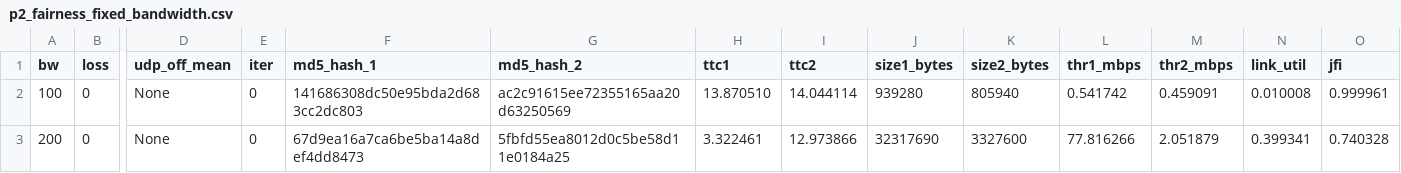
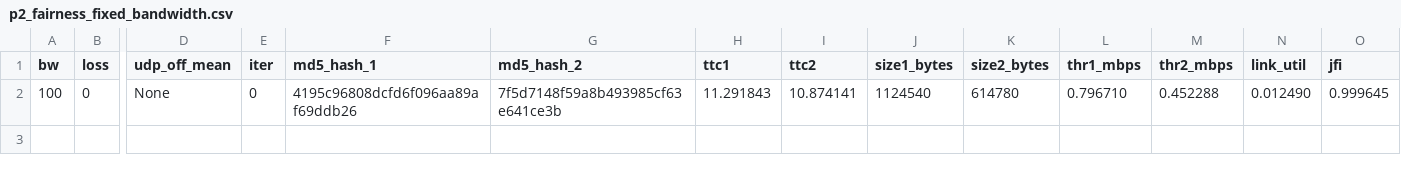
Before and after one commit to ArpitPrd/Reliable-UDP-Wrapper, a CSV file: part2/p2_fairness_fixed_bandwidth.csv, drawn as a sheet; only a part is shown, gaps mark what is left out; rows hold the shown columns only; the diff names each change by its address in the sheet, - before the commit and + after, or states it on an @@ line.

```diff
--- a/part2/p2_fairness_fixed_bandwidth.csv
+++ b/part2/p2_fairness_fixed_bandwidth.csv
-F2 (md5_hash_1): 141686308dc50e95bda2d683cc2dc803
+F2 (md5_hash_1): 4195c96808dcfd6f096aa89af69ddb26
-G2 (md5_hash_2): ac2c91615ee72355165aa20d63250569
+G2 (md5_hash_2): 7f5d7148f59a8b493985cf63e641ce3b
-H2 (ttc1): 13.870510
+H2 (ttc1): 11.291843
-I2 (ttc2): 14.044114
+I2 (ttc2): 10.874141
-J2 (size1_bytes): 939280
+J2 (size1_bytes): 1124540
-K2 (size2_bytes): 805940
+K2 (size2_bytes): 614780
-L2 (thr1_mbps): 0.541742
+L2 (thr1_mbps): 0.796710
-M2 (thr2_mbps): 0.459091
+M2 (thr2_mbps): 0.452288
-N2 (link_util): 0.010008
+N2 (link_util): 0.012490
-O2 (jfi): 0.999961
+O2 (jfi): 0.999645
-row 3: 200 | 0 | None | 0 | 67d9ea16a7ca6be5ba14a8def4dd8473 | 5fbfd55ea8012d0c5be58d11e0184a25 | 3.322461 | 12.973866 | 32317690 | 3327600 | 77.816266 | 2.051879 | 0.399341 | 0.740328
```
Also changed, not shown: 6 other files.
